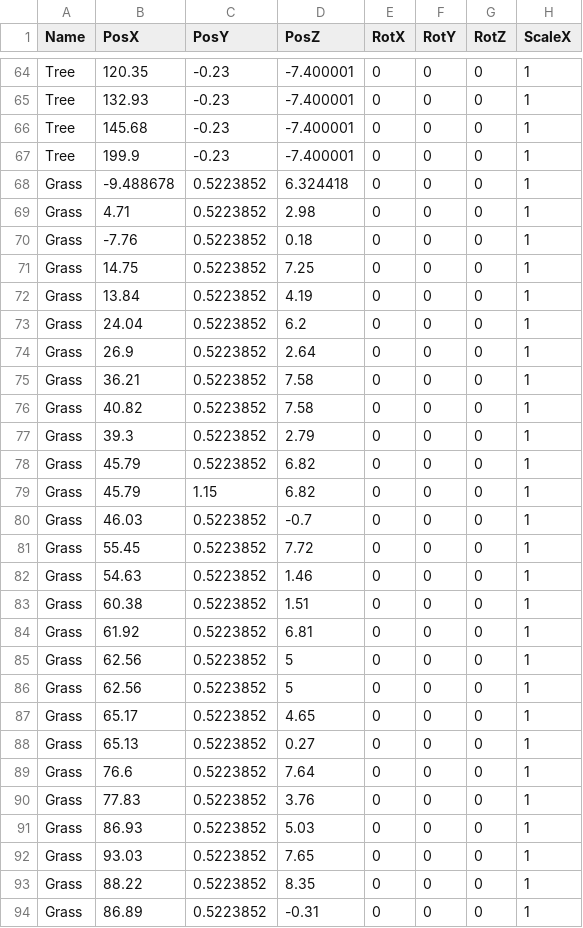
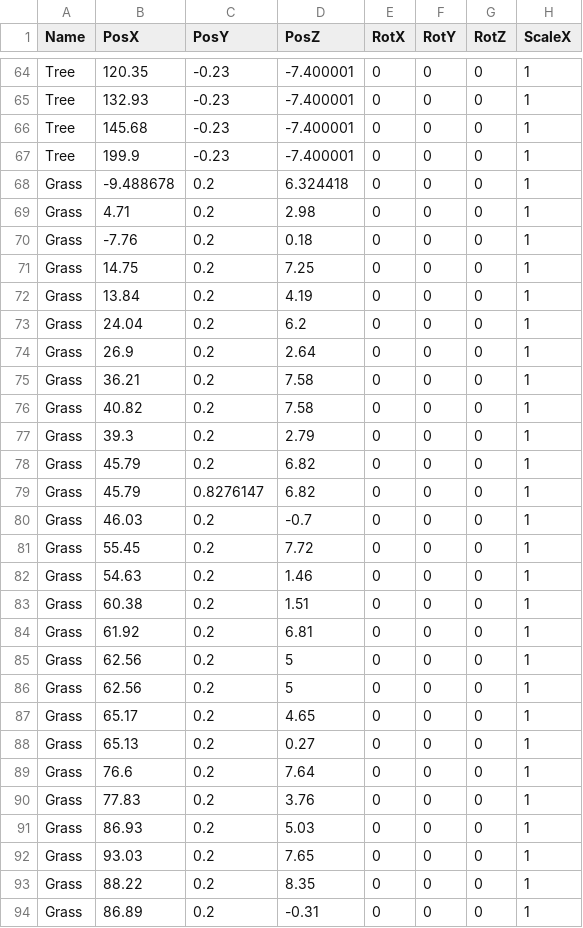
Before and after one commit to lovecap7/Summer2_ChangeCollidable, a CSV file: project/Summer2/Data/CSV/Stage1/Stage1TransformData.csv, drawn as a sheet; only a part is shown, gaps mark what is left out; the diff covers the shown part only; the diff names each change by its address in the sheet, - before the commit and + after, or states it on an @@ line.

```diff
--- a/project/Summer2/Data/CSV/Stage1/Stage1TransformData.csv
+++ b/project/Summer2/Data/CSV/Stage1/Stage1TransformData.csv
-C68:C78 (PosY): 0.5223852
+C68:C78 (PosY): 0.2
-C79 (PosY): 1.15
+C79 (PosY): 0.8276147
-C80:C94 (PosY): 0.5223852
+C80:C94 (PosY): 0.2
```
Also changed, not shown: 54 edited cells elsewhere in this file, project/Summer2/Data/CSV/Stage1/Stage1CharacterTransformData.csv, project/Summer2/Data/CSV/Stage1/Stage1CollisionTransformData.csv, 26 other files.
